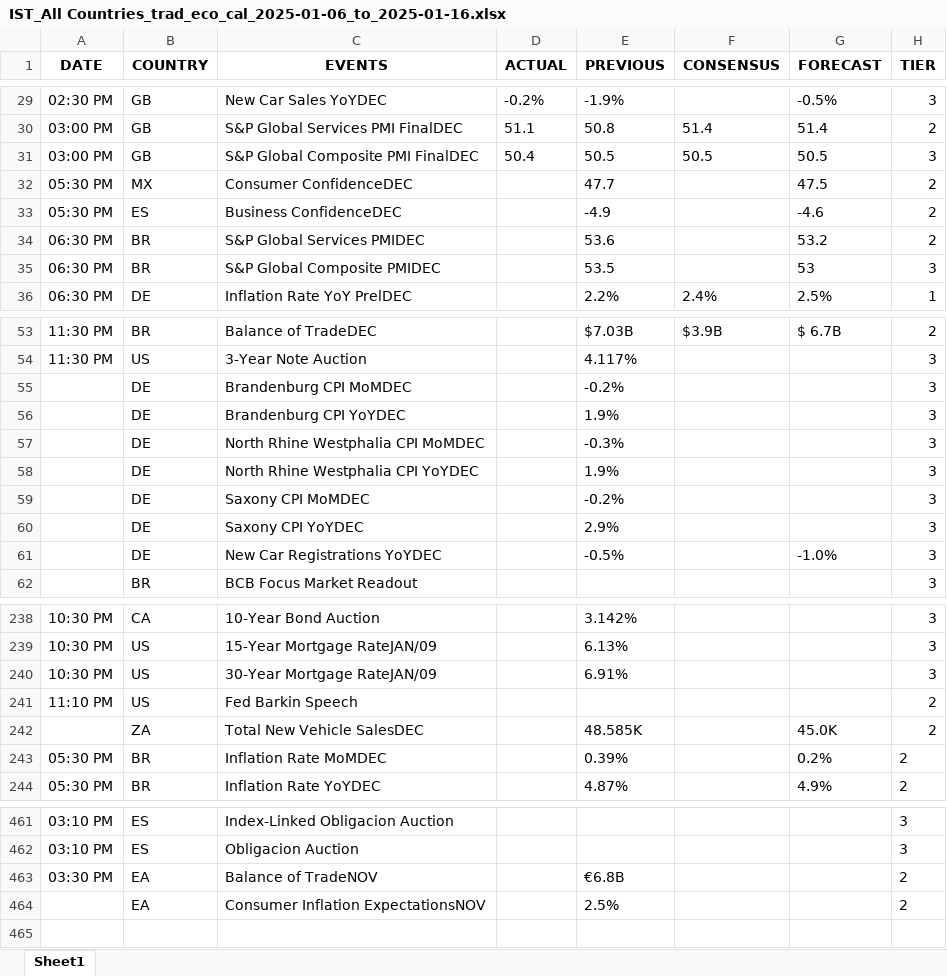
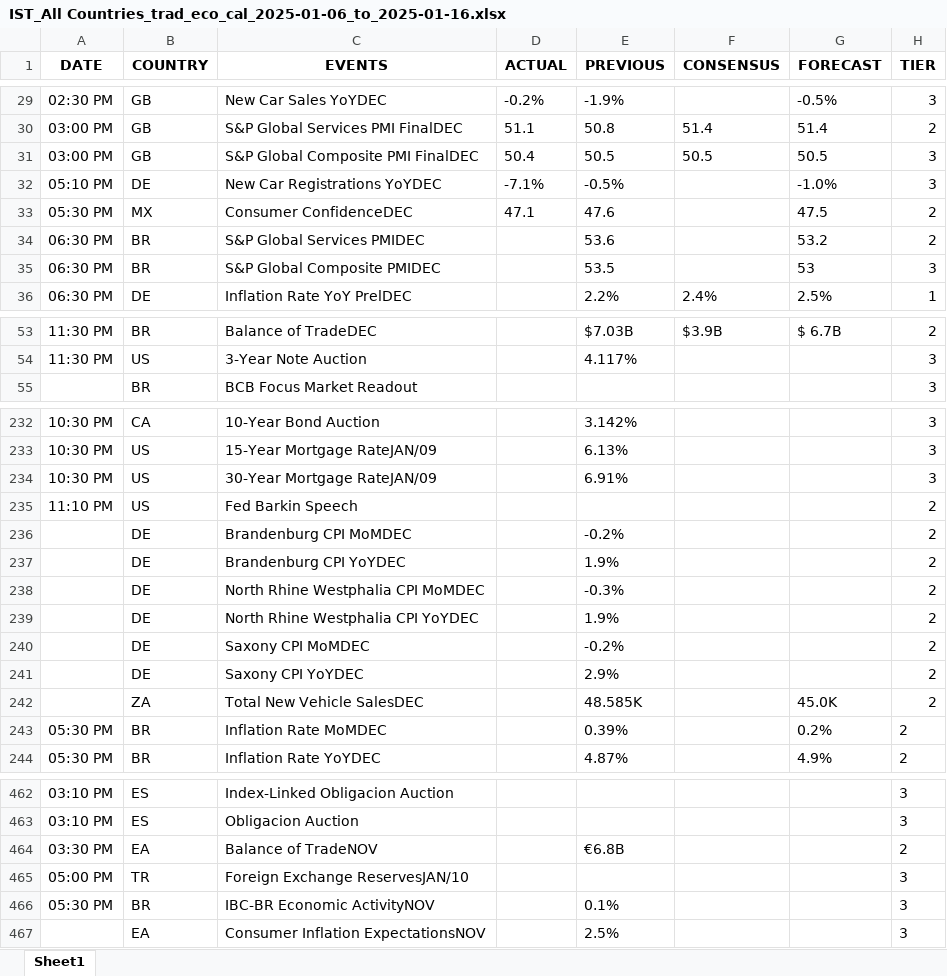
Before and after one commit to krishangguptafibonacciresearch/DistributionProject, an Excel workbook: Input_data/IST_All Countries_trad_eco_cal_2025-01-06_to_2025-01-16.xlsx, sheet Sheet1, drawn as a sheet; only a part is shown, gaps mark what is left out; values as stored, in another font and other column widths than the file's, no borders; removed rows and columns are numbered as before the commit, all else as after; the diff covers the shown part only; the diff names each change by its address in the sheet, - before the commit and + after, or states it on an @@ line.

```diff
--- a/Input_data/IST_All Countries_trad_eco_cal_2025-01-06_to_2025-01-16.xlsx (sheet Sheet1)
+++ b/Input_data/IST_All Countries_trad_eco_cal_2025-01-06_to_2025-01-16.xlsx (sheet Sheet1)
+row 32: 05:10 PM | DE | New Car Registrations YoYDEC | -7.1% | -0.5% |  | -1.0% | 3
-D33 (ACTUAL): (empty)
+D33 (ACTUAL): 47.1
-E33 (PREVIOUS): 47.7
+E33 (PREVIOUS): 47.6
-row 33: 05:30 PM | ES | Business ConfidenceDEC |  | -4.9 |  | -4.6 | 2
-row 55:  | DE | Brandenburg CPI MoMDEC |  | -0.2% |  |  | 3
-row 56:  | DE | Brandenburg CPI YoYDEC |  | 1.9% |  |  | 3
-row 57:  | DE | North Rhine Westphalia CPI MoMDEC |  | -0.3% |  |  | 3
-row 58:  | DE | North Rhine Westphalia CPI YoYDEC |  | 1.9% |  |  | 3
-row 59:  | DE | Saxony CPI MoMDEC |  | -0.2% |  |  | 3
-row 60:  | DE | Saxony CPI YoYDEC |  | 2.9% |  |  | 3
-row 61:  | DE | New Car Registrations YoYDEC |  | -0.5% |  | -1.0% | 3
+row 236:  | DE | Brandenburg CPI MoMDEC |  | -0.2% |  |  | 2
+row 237:  | DE | Brandenburg CPI YoYDEC |  | 1.9% |  |  | 2
+row 238:  | DE | North Rhine Westphalia CPI MoMDEC |  | -0.3% |  |  | 2
+row 239:  | DE | North Rhine Westphalia CPI YoYDEC |  | 1.9% |  |  | 2
+row 240:  | DE | Saxony CPI MoMDEC |  | -0.2% |  |  | 2
+row 241:  | DE | Saxony CPI YoYDEC |  | 2.9% |  |  | 2
+row 465: 05:00 PM | TR | Foreign Exchange ReservesJAN/10 |  |  |  |  | 3
+row 466: 05:30 PM | BR | IBC-BR Economic ActivityNOV |  | 0.1% |  |  | 3
-H467 (TIER): 2
+H467 (TIER): 3
```
Also changed, not shown: 2 added rows elsewhere in this sheet, Input_data/EST_US_trad_eco_cal_.xlsx, Input_data/IST_US_trad_eco_cal_.xlsx, 9 other files.
